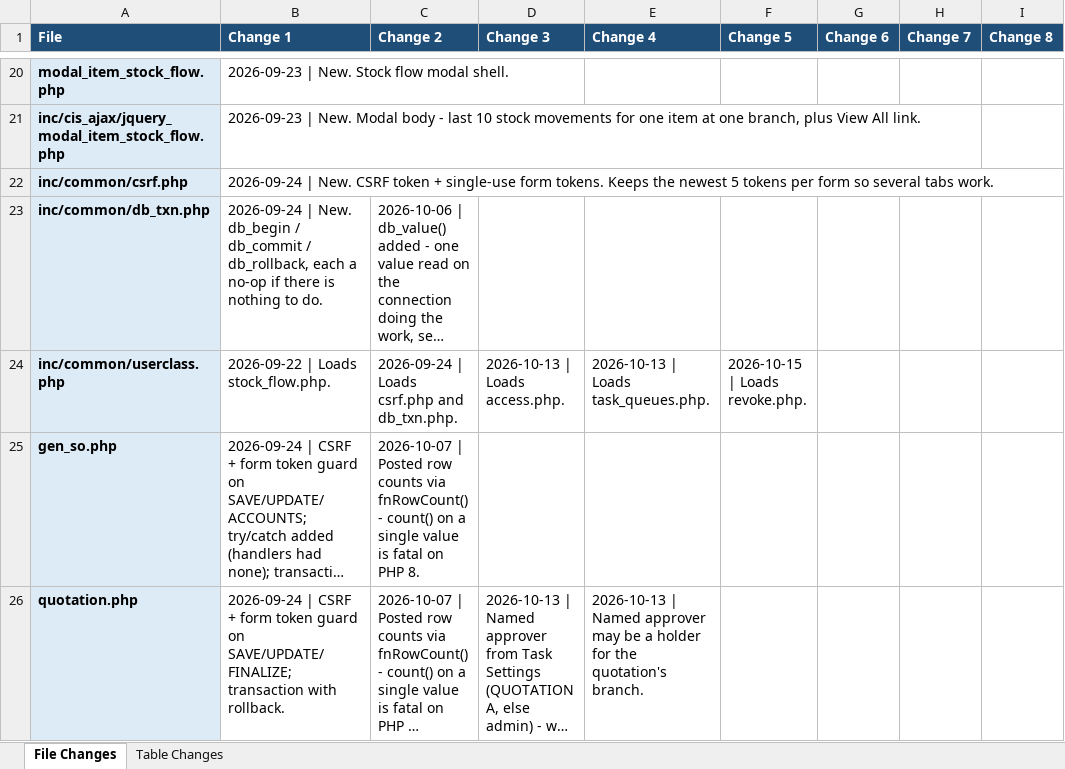
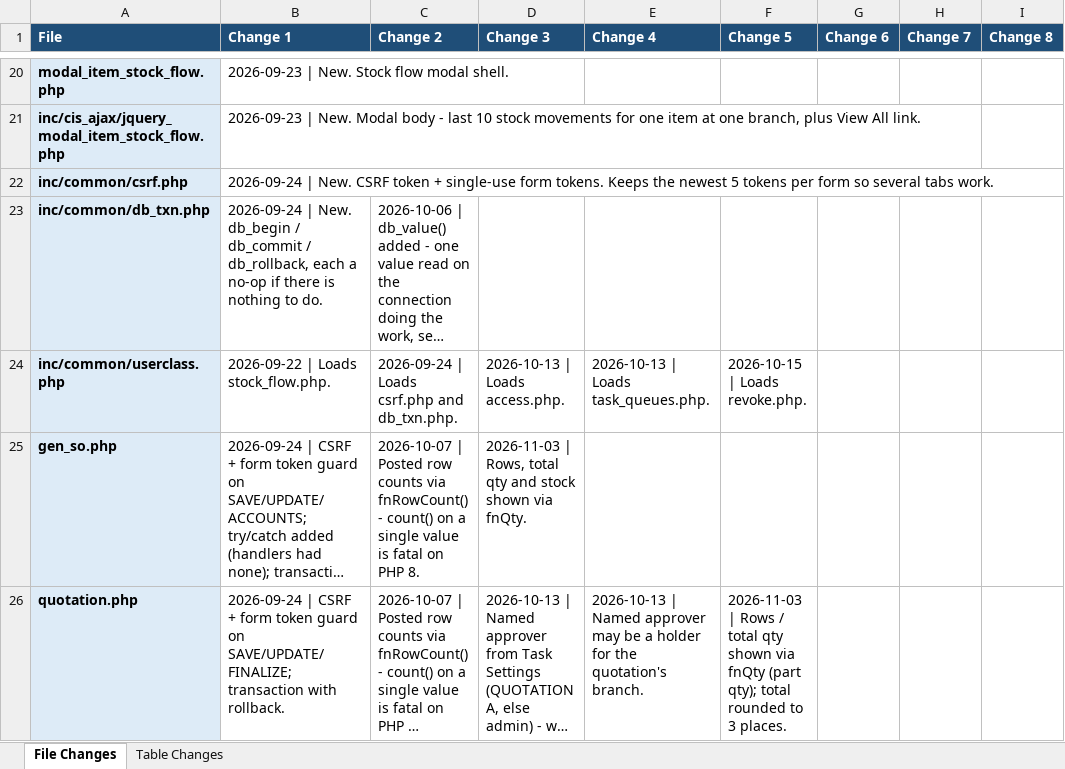
Before and after one commit to claudecollab7-alt/BIE, an Excel workbook: docs/BIE_Change_Log.xlsx, sheet File Changes, drawn as a sheet; only a part is shown, gaps mark what is left out; long unchanged cells end in …; values as stored, in another font and other column widths than the file's, no borders; the diff covers the shown part only; the diff names each change by its address in the sheet, - before the commit and + after, or states it on an @@ line.

```diff
--- a/docs/BIE_Change_Log.xlsx (sheet File Changes)
+++ b/docs/BIE_Change_Log.xlsx (sheet File Changes)
-D25 (Change 3): (empty)
+D25 (Change 3): 2026-11-03 | Rows, total qty and stock shown via fnQty.
-F26 (Change 5): (empty)
+F26 (Change 5): 2026-11-03 | Rows / total qty shown via fnQty (part qty); total rounded to 3 places.
```
Also changed, not shown: 3 added rows and 9 edited cells elsewhere in this sheet, sheet Table Changes, 15 other files.
